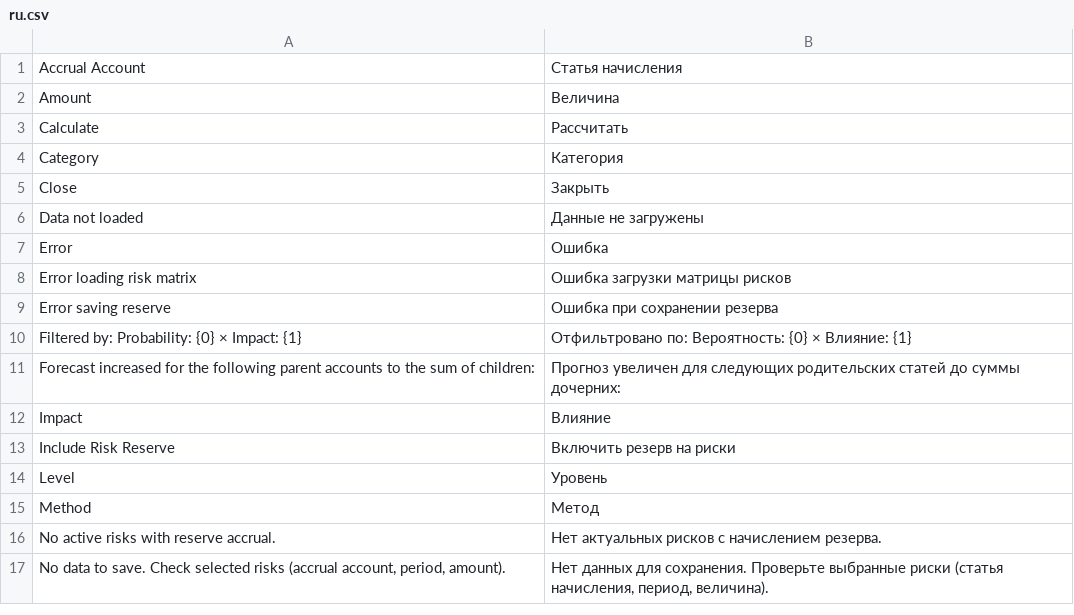
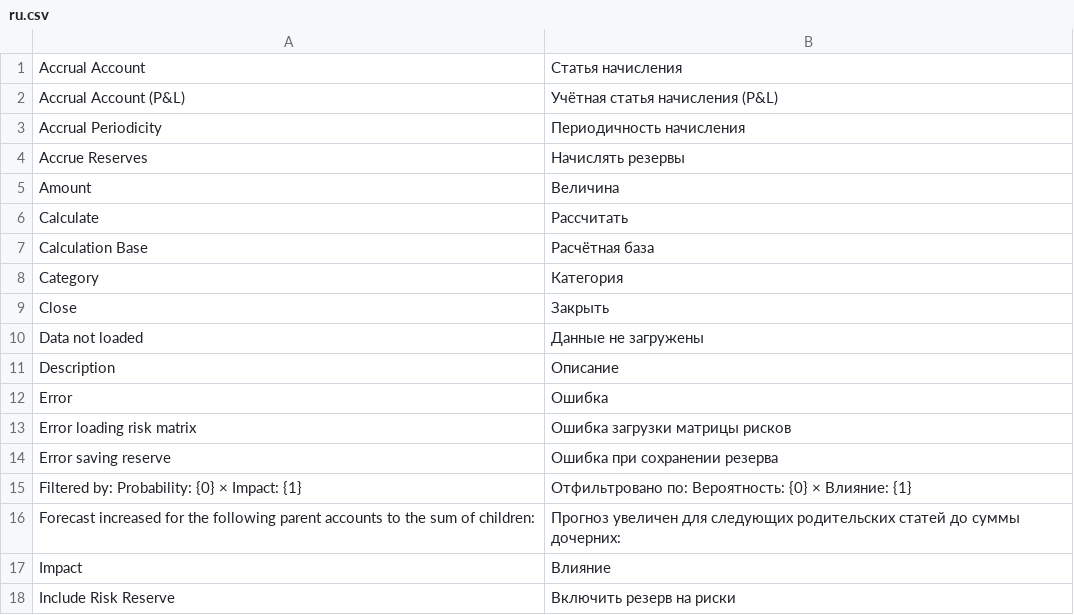
Before and after one commit to Dinext-pro/dinext-risk-management, a CSV file: dinext_risk_management/translations/ru.csv, drawn as a sheet; only a part is shown; the shorter side is filled out with more unchanged rows; the diff covers the shown part only.

```diff
--- a/dinext_risk_management/translations/ru.csv
+++ b/dinext_risk_management/translations/ru.csv
@@ -1,4 +1,8 @@
 "Accrual Account","Статья начисления",""
+"Accrual Account (P&L)","Учётная статья начисления (P&L)",""
+"Accrual Periodicity","Периодичность начисления",""
+"Accrue Reserves","Начислять резервы",""
 "Amount","Величина",""
 "Calculate","Рассчитать",""
+"Calculation Base","Расчётная база",""
 "Category","Категория",""
@@ -6,2 +10,3 @@
 "Data not loaded","Данные не загружены",""
+"Description","Описание",""
 "Error","Ошибка",""
```
Also changed, not shown: 10 added rows elsewhere in this file, 2 other files.
